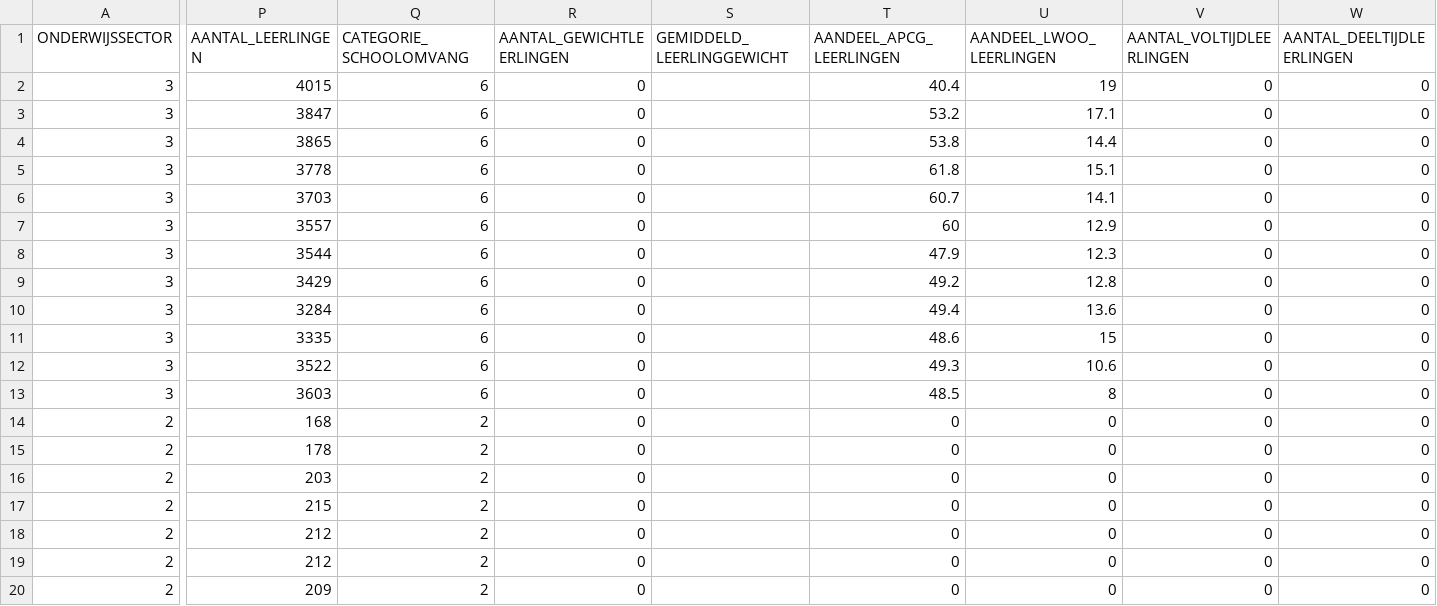
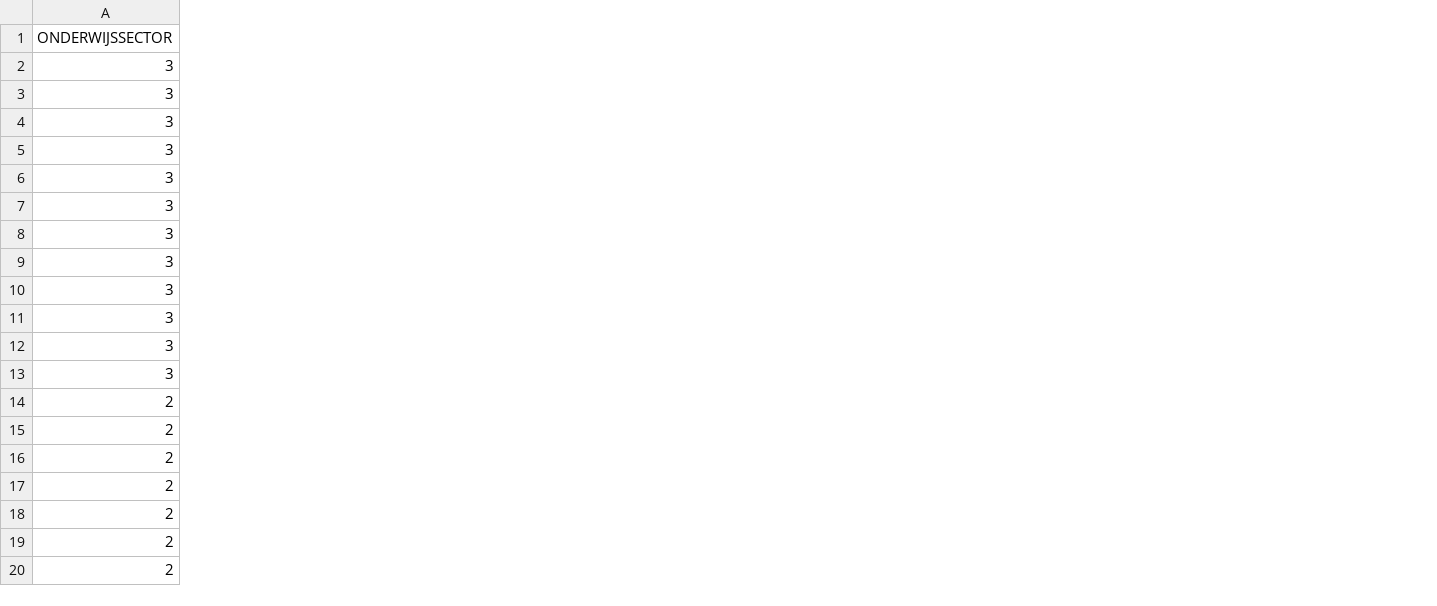
Before and after one commit to GeraldGrootRoessink/goodtables_onderwijs, a CSV file: functiemix/data/functiemix-instellingen.csv, drawn as a sheet; only a part is shown, gaps mark what is left out; the diff covers the shown part only; the diff names each change by its address in the sheet, - before the commit and + after, or states it on an @@ line.

Commit message:
Update functiemix-instellingen.csv

```diff
--- a/functiemix/data/functiemix-instellingen.csv
+++ b/functiemix/data/functiemix-instellingen.csv
-column P (AANTAL_LEERLINGEN), rows 2-20: 4015 | 3847 | 3865 | 3778 | 3703 | 3557 | 3544 | 3429 | 3284 | 3335 | 3522 | 3603 | 168 | 178 | 203 | 215 | 212 | 212 | 209
-column Q (CATEGORIE_SCHOOLOMVANG), rows 2-20: 6 | 6 | 6 | 6 | 6 | 6 | 6 | 6 | 6 | 6 | 6 | 6 | 2 | 2 | 2 | 2 | 2 | 2 | 2
-column R (AANTAL_GEWICHTLEERLINGEN), rows 2-20: all 0
-column S (GEMIDDELD_LEERLINGGEWICHT), empty
-column T (AANDEEL_APCG_LEERLINGEN), rows 2-20: 40.4 | 53.2 | 53.8 | 61.8 | 60.7 | 60 | 47.9 | 49.2 | 49.4 | 48.6 | 49.3 | 48.5 | 0 | 0 | 0 | 0 | 0 | 0 | 0
-column U (AANDEEL_LWOO_LEERLINGEN), rows 2-20: 19 | 17.1 | 14.4 | 15.1 | 14.1 | 12.9 | 12.3 | 12.8 | 13.6 | 15 | 10.6 | 8 | 0 | 0 | 0 | 0 | 0 | 0 | 0
-column V (AANTAL_VOLTIJDLEERLINGEN), rows 2-20: all 0
-column W (AANTAL_DEELTIJDLEERLINGEN), rows 2-20: all 0
```
Also changed, not shown: 13 removed columns elsewhere in this file.
